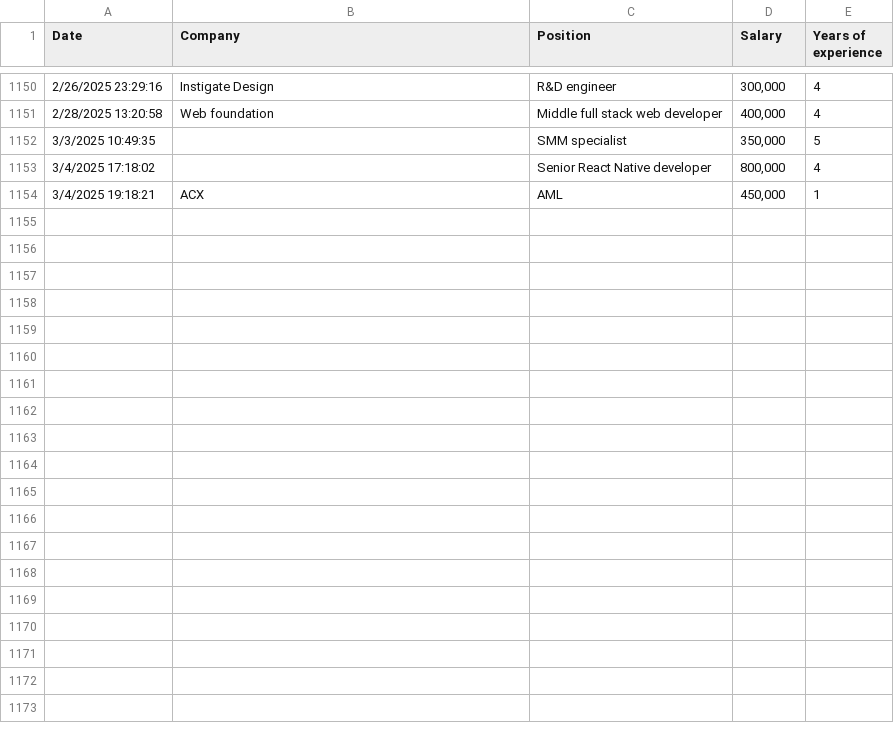
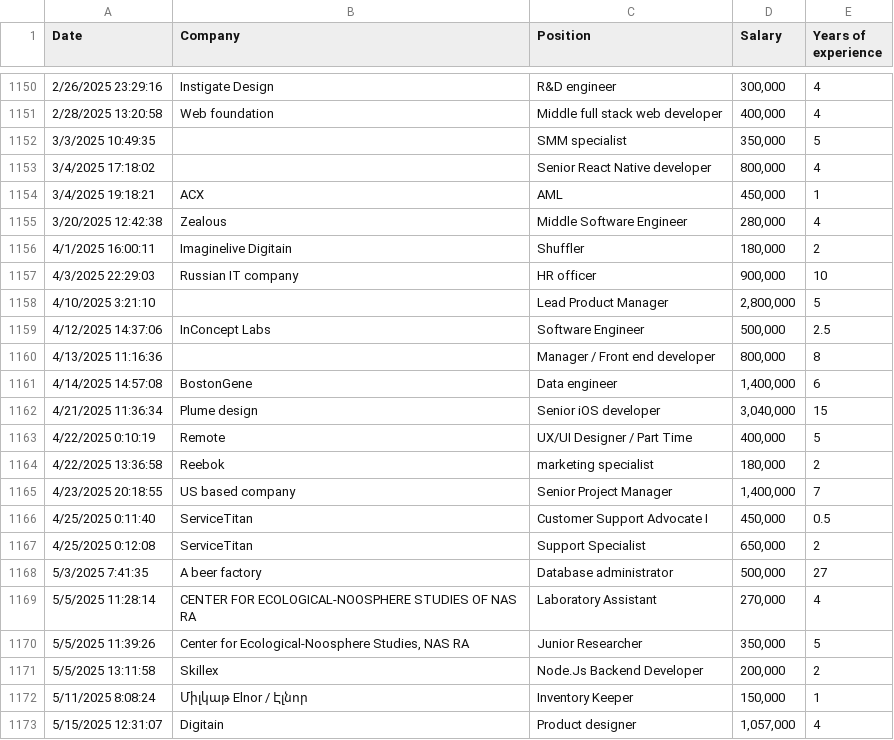
Before and after one commit to The-Sofware-Development-Company/salariesam, a CSV file: public/data.csv, drawn as a sheet; only a part is shown, gaps mark what is left out; the diff covers the shown part only; the diff names each change by its address in the sheet, - before the commit and + after, or states it on an @@ line.

Commit message:
Fresh data as of commit date

```diff
--- a/public/data.csv
+++ b/public/data.csv
+row 1155: 3/20/2025 12:42:38 | Zealous | Middle Software Engineer | 280,000 | 4
+row 1156: 4/1/2025 16:00:11 | Imaginelive Digitain | Shuffler | 180,000 | 2
+row 1157: 4/3/2025 22:29:03 | Russian IT company | HR officer | 900,000 | 10
+row 1158: 4/10/2025 3:21:10 |  | Lead Product Manager | 2,800,000 | 5
+row 1159: 4/12/2025 14:37:06 | InConcept Labs | Software Engineer | 500,000 | 2.5
+row 1160: 4/13/2025 11:16:36 |  | Manager / Front end developer | 800,000 | 8
+row 1161: 4/14/2025 14:57:08 | BostonGene | Data engineer | 1,400,000 | 6
+row 1162: 4/21/2025 11:36:34 | Plume design | Senior iOS developer | 3,040,000 | 15
+row 1163: 4/22/2025 0:10:19 | Remote | UX/UI Designer / Part Time | 400,000 | 5
+row 1164: 4/22/2025 13:36:58 | Reebok | marketing specialist | 180,000 | 2
+row 1165: 4/23/2025 20:18:55 | US based company | Senior Project Manager | 1,400,000 | 7
+row 1166: 4/25/2025 0:11:40 | ServiceTitan | Customer Support Advocate I | 450,000 | 0.5
+row 1167: 4/25/2025 0:12:08 | ServiceTitan | Support Specialist | 650,000 | 2
+row 1168: 5/3/2025 7:41:35 | A beer factory | Database administrator | 500,000 | 27
+row 1169: 5/5/2025 11:28:14 | CENTER FOR ECOLOGICAL-NOOSPHERE STUDIES OF NAS RA | Laboratory Assistant | 270,000 | 4
+row 1170: 5/5/2025 11:39:26 | Center for Ecological-Noosphere Studies, NAS RA | Junior Researcher | 350,000 | 5
+row 1171: 5/5/2025 13:11:58 | Skillex | Node.Js Backend Developer | 200,000 | 2
+row 1172: 5/11/2025 8:08:24 | Միլկաթ Elnor / Էլնոր | Inventory Keeper | 150,000 | 1
+row 1173: 5/15/2025 12:31:07 | Digitain | Product designer | 1,057,000 | 4
```
Also changed, not shown: 12 added rows elsewhere in this file.
